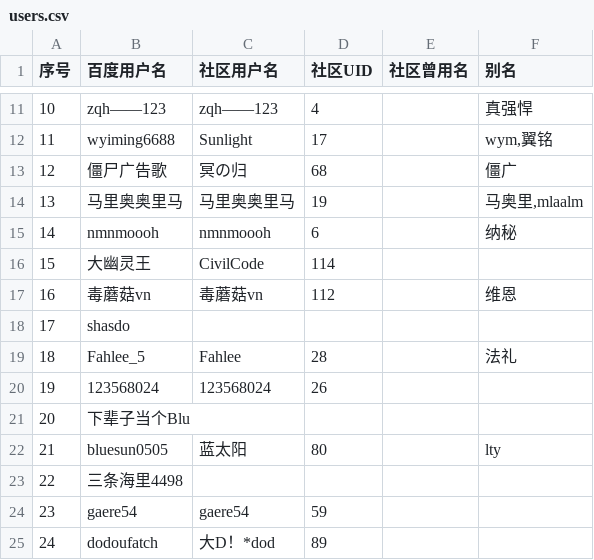
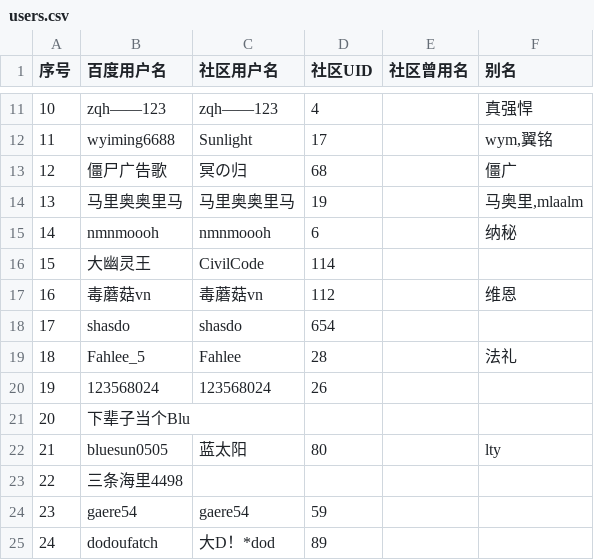
Before and after one commit to MarioForeverCommunity/MWCup-Site, a CSV file: public/data/users.csv, drawn as a sheet; only a part is shown, gaps mark what is left out.

Commit message:
Update users.csv

```diff
--- a/public/data/users.csv
+++ b/public/data/users.csv
@@ -17,3 +17,3 @@
 16,毒蘑菇vn,毒蘑菇vn,112,,维恩
-17,shasdo,,,,
+17,shasdo,shasdo,654,,
 18,Fahlee_5,Fahlee,28,,法礼
```
